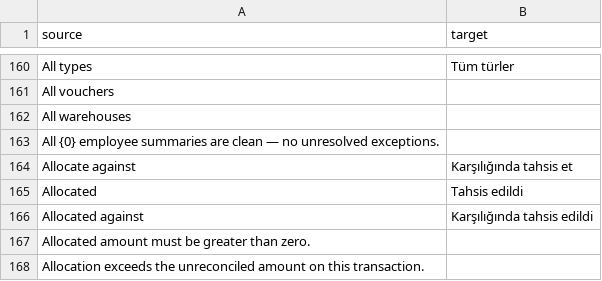
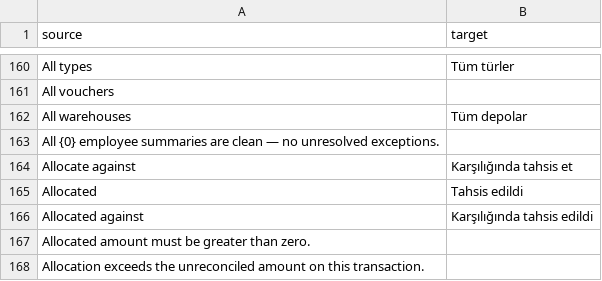
Before and after one commit to zvictory/stabler, a CSV file: stabler/translations/tr.csv, drawn as a sheet; only a part is shown, gaps mark what is left out.

```diff
--- a/stabler/translations/tr.csv
+++ b/stabler/translations/tr.csv
@@ -161,3 +161,3 @@ All types,Tüm türler
 All vouchers,
-All warehouses,
+All warehouses,Tüm depolar
 All {0} employee summaries are clean — no unresolved exceptions.,
```
Also changed, not shown: stabler/translations/ru.csv, stabler/translations/uz.csv, 3 other files.
